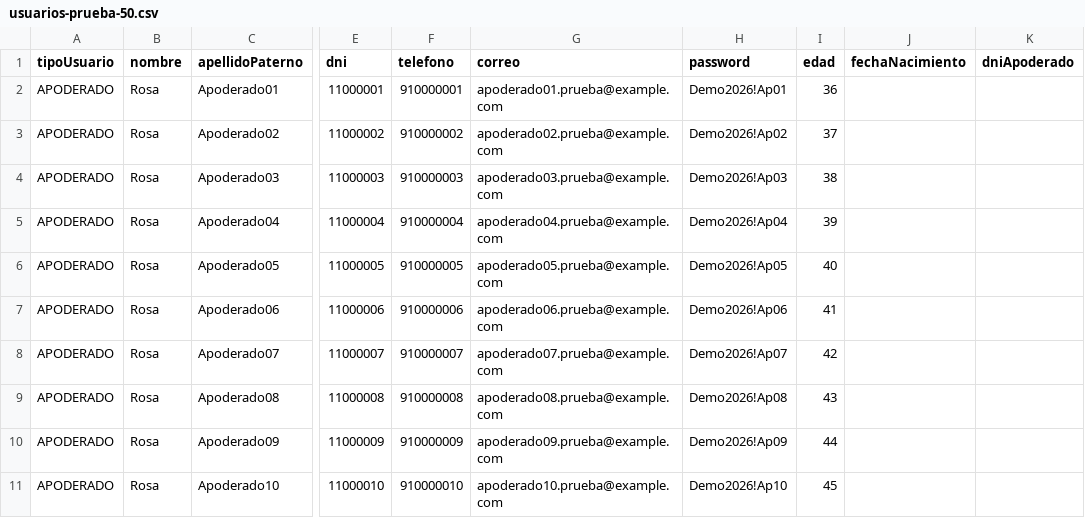
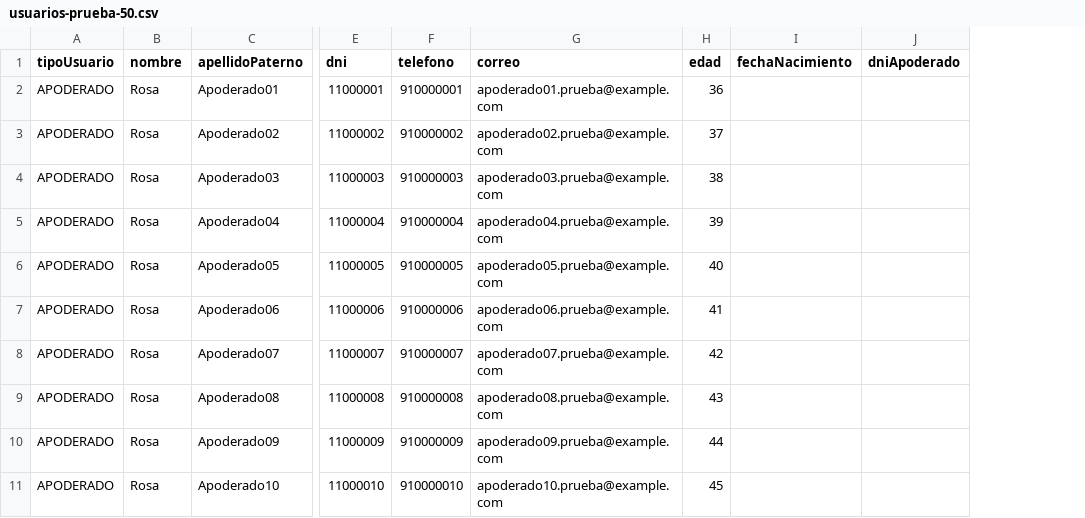
Before and after one commit to MatyMaldo/Proyecto-Ingesoft---G3, a CSV file: frontend/usuarios-prueba-50.csv, drawn as a sheet; only a part is shown, gaps mark what is left out; the diff names each change by its address in the sheet, - before the commit and + after, or states it on an @@ line.

Commit message:
registrar usuarios sin password y exponer codigo de estudiante en el listado

```diff
--- a/frontend/usuarios-prueba-50.csv
+++ b/frontend/usuarios-prueba-50.csv
-column H (password), rows 2-11: Demo2026!Ap01 | Demo2026!Ap02 | Demo2026!Ap03 | Demo2026!Ap04 | Demo2026!Ap05 | Demo2026!Ap06 | Demo2026!Ap07 | Demo2026!Ap08 | Demo2026!Ap09 | Demo2026!Ap10
```
Also changed, not shown: frontend/usuarios-prueba-2.csv, frontend/usuarios-prueba.csv, 12 other files.
